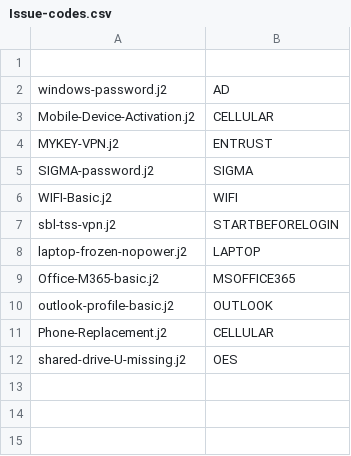
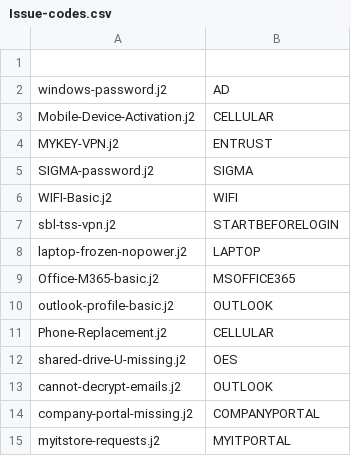
Before and after one commit to jamieisonline/SSCTicketGen, a CSV file: articles/Issue-codes.csv, drawn as a sheet; the diff names each change by its address in the sheet, - before the commit and + after, or states it on an @@ line.

Commit message:
added new articles for english pspc

```diff
--- a/articles/Issue-codes.csv
+++ b/articles/Issue-codes.csv
+row 13: cannot-decrypt-emails.j2 | OUTLOOK
+row 14: company-portal-missing.j2 | COMPANYPORTAL
+row 15: myitstore-requests.j2 | MYITPORTAL
```
Also changed, not shown: 4 other files.
